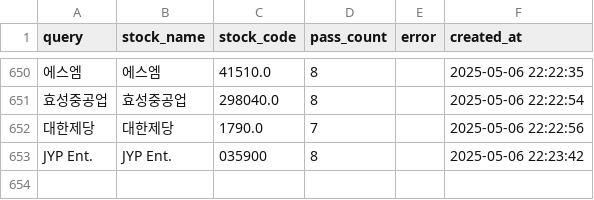
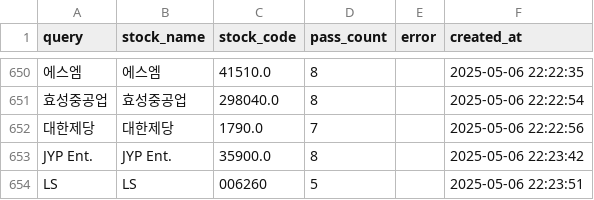
Before and after one commit to MinHoBinE/minhobin, a CSV file: data/analysis_history.csv, drawn as a sheet; only a part is shown, gaps mark what is left out; the diff names each change by its address in the sheet, - before the commit and + after, or states it on an @@ line.

Commit message:
Add analysis history: LS

```diff
--- a/data/analysis_history.csv
+++ b/data/analysis_history.csv
-C653 (stock_code): 035900
+C653 (stock_code): 35900.0
+row 654: LS | LS | 006260 | 5 |  | 2025-05-06 22:23:51
```
